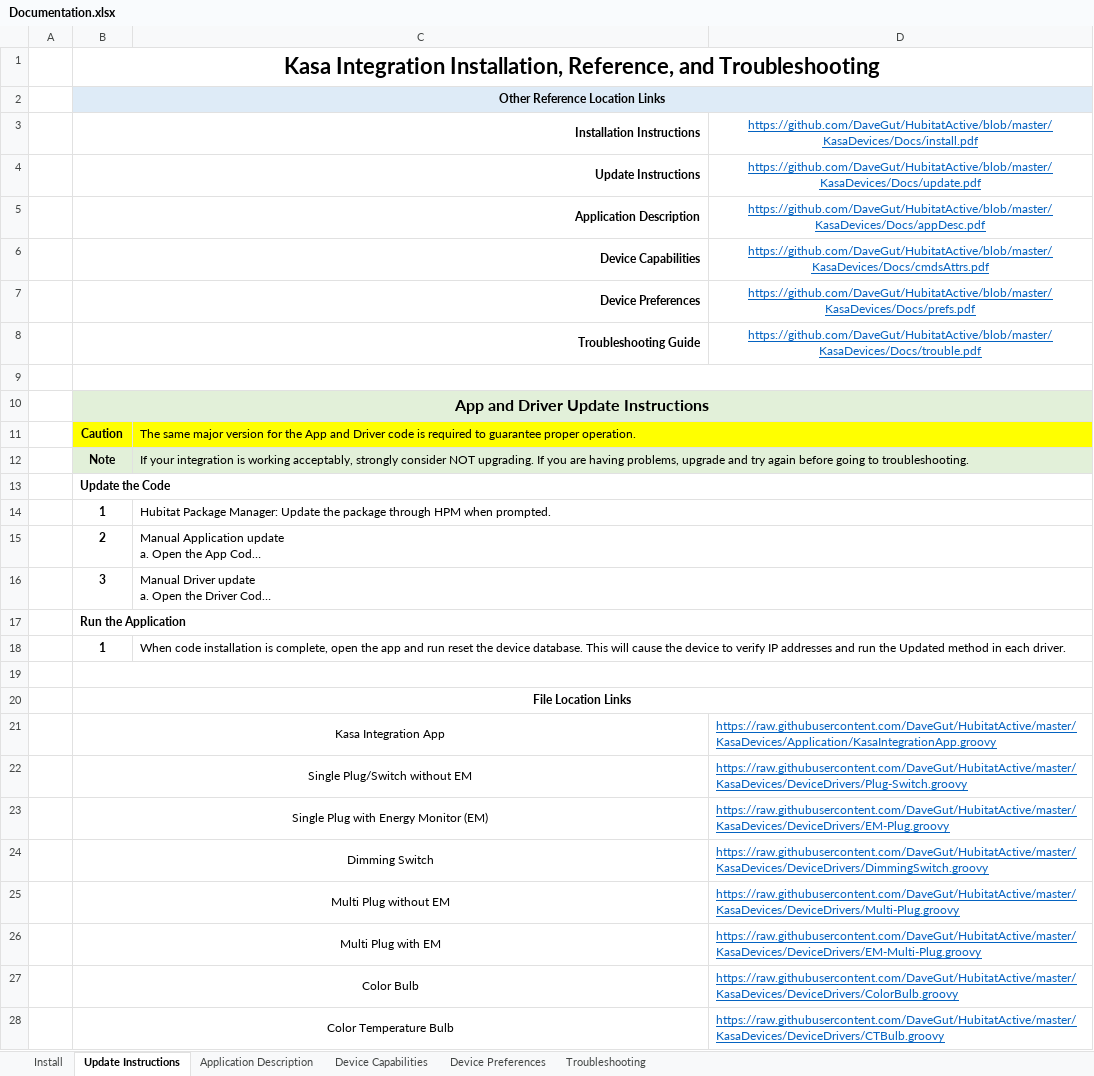
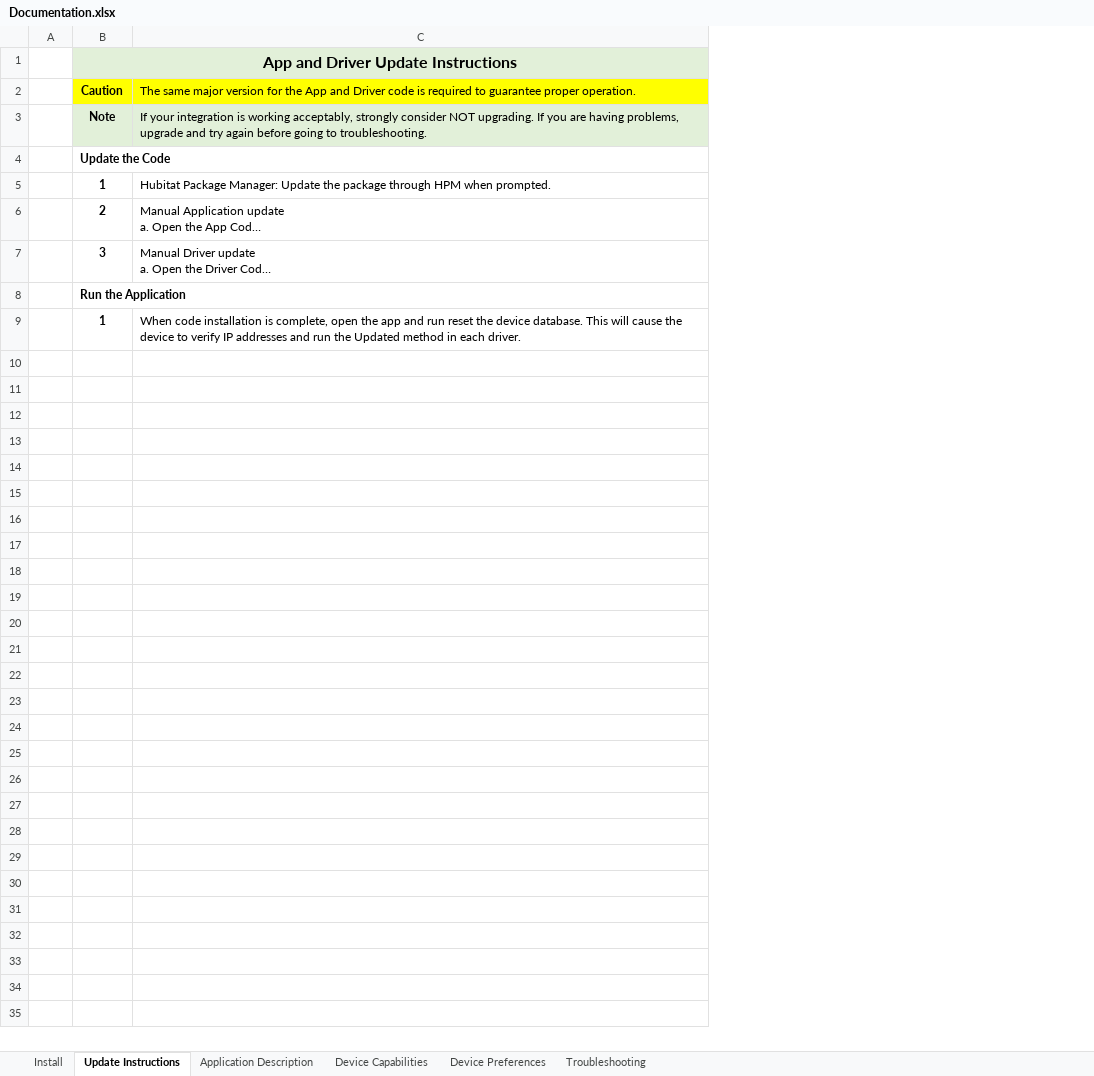
Before and after one commit to DaveGut/HubitatActive, an Excel workbook: KasaDevices/Documentation.xlsx, sheet Update Instructions, drawn as a sheet; only a part is shown; long unchanged cells end in …; values as stored, in another font and other column widths than the file's, no borders; removed rows and columns are numbered as before the commit, all else as after; the diff covers the shown part only; the diff names each change by its address in the sheet, - before the commit and + after, or states it on an @@ line.

```diff
--- a/KasaDevices/Documentation.xlsx (sheet Update Instructions)
+++ b/KasaDevices/Documentation.xlsx (sheet Update Instructions)
-column D, empty
-row 1:  | Kasa Integration Installation, Reference, and Troubleshooting
-row 2:  | Other Reference Location Links
-row 3:  | Installation Instructions |  | https://github.com/DaveGut/HubitatActive/blob/master/KasaDevices/Docs/install.pdf
-row 4:  | Update Instructions |  | https://github.com/DaveGut/HubitatActive/blob/master/KasaDevices/Docs/update.pdf
-row 5:  | Application Description |  | https://github.com/DaveGut/HubitatActive/blob/master/KasaDevices/Docs/appDesc.pdf
-row 6:  | Device Capabilities |  | https://github.com/DaveGut/HubitatActive/blob/master/KasaDevices/Docs/cmdsAttrs.pdf
-row 7:  | Device Preferences |  | https://github.com/DaveGut/HubitatActive/blob/master/KasaDevices/Docs/prefs.pdf
-row 8:  | Troubleshooting Guide |  | https://github.com/DaveGut/HubitatActive/blob/master/KasaDevices/Docs/trouble.pdf
-row 9: (empty)
-C11:D11 merged
-C12:D12 merged
-C14:D14 merged
-C15:D15 merged
-C16:D16 merged
-C18:D18 merged
-row 19: (empty)
-row 20:  | File Location Links
-row 21:  | Kasa Integration App |  | https://raw.githubusercontent.com/DaveGut/HubitatActive/master/KasaDevices/Application/KasaIntegrationApp.groovy
-row 22:  | Single Plug/Switch without EM |  | https://raw.githubusercontent.com/DaveGut/HubitatActive/master/KasaDevices/DeviceDrivers/Plug-Switch.groovy
-row 23:  | Single Plug with Energy Monitor (EM) |  | https://raw.githubusercontent.com/DaveGut/HubitatActive/master/KasaDevices/DeviceDrivers/EM-Plug.groovy
-row 24:  | Dimming Switch |  | https://raw.githubusercontent.com/DaveGut/HubitatActive/master/KasaDevices/DeviceDrivers/DimmingSwitch.groovy
-row 25:  | Multi Plug without EM |  | https://raw.githubusercontent.com/DaveGut/HubitatActive/master/KasaDevices/DeviceDrivers/Multi-Plug.groovy
-row 26:  | Multi Plug with EM |  | https://raw.githubusercontent.com/DaveGut/HubitatActive/master/KasaDevices/DeviceDrivers/EM-Multi-Plug.groovy
-row 27:  | Color Bulb |  | https://raw.githubusercontent.com/DaveGut/HubitatActive/master/KasaDevices/DeviceDrivers/ColorBulb.groovy
-row 28:  | Color Temperature Bulb |  | https://raw.githubusercontent.com/DaveGut/HubitatActive/master/KasaDevices/DeviceDrivers/CTBulb.groovy
```
Also changed, not shown: 2 removed rows elsewhere in this sheet, sheet Install, sheet Troubleshooting, sheet Device Preferences, sheet Device Capabilities, sheet Application Description, charts or pictures, 1 other file.
